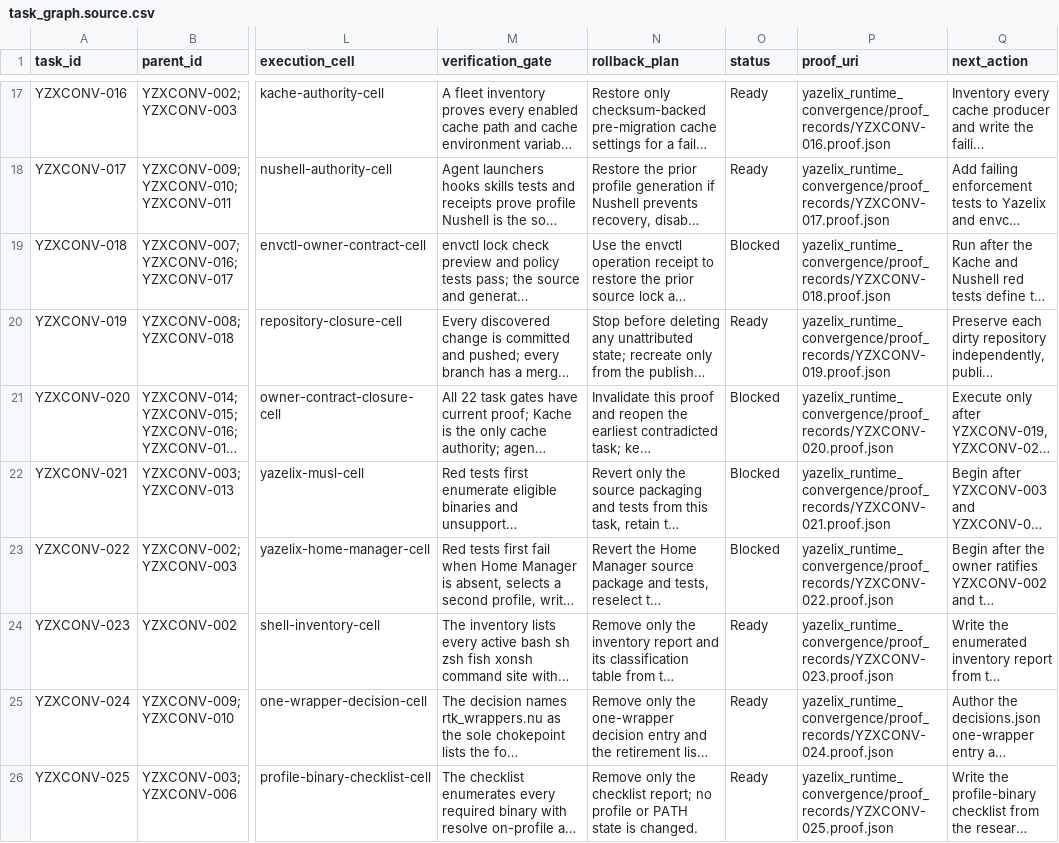
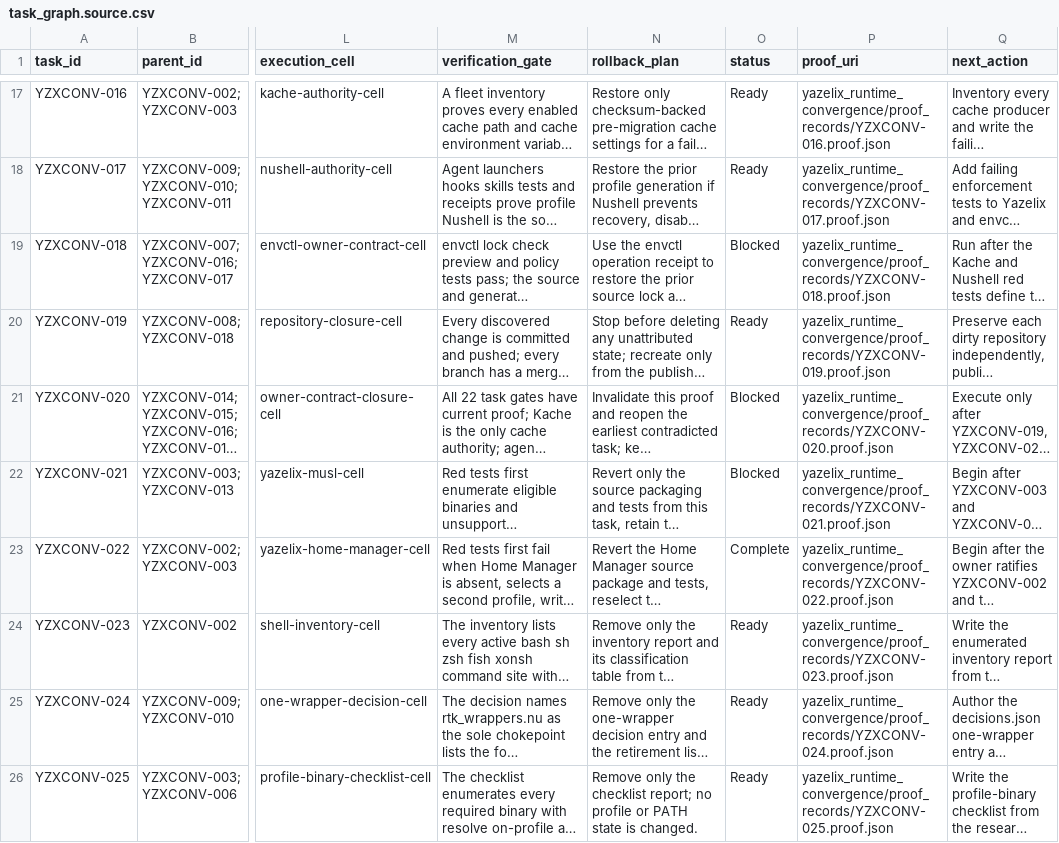
Before and after one commit to FlexNetOS/lifeos, a CSV file: planning-spine-v0/yazelix_runtime_convergence/task_graph.source.csv, drawn as a sheet; only a part is shown, gaps mark what is left out; long unchanged cells end in …; the diff names each change by its address in the sheet, - before the commit and + after, or states it on an @@ line.

```diff
--- a/planning-spine-v0/yazelix_runtime_convergence/task_graph.source.csv
+++ b/planning-spine-v0/yazelix_runtime_convergence/task_graph.source.csv
-O23 (status): Blocked
+O23 (status): Complete
```
Also changed, not shown: planning-spine-v0/generated/task_graph.source.csv, 22 other files.
